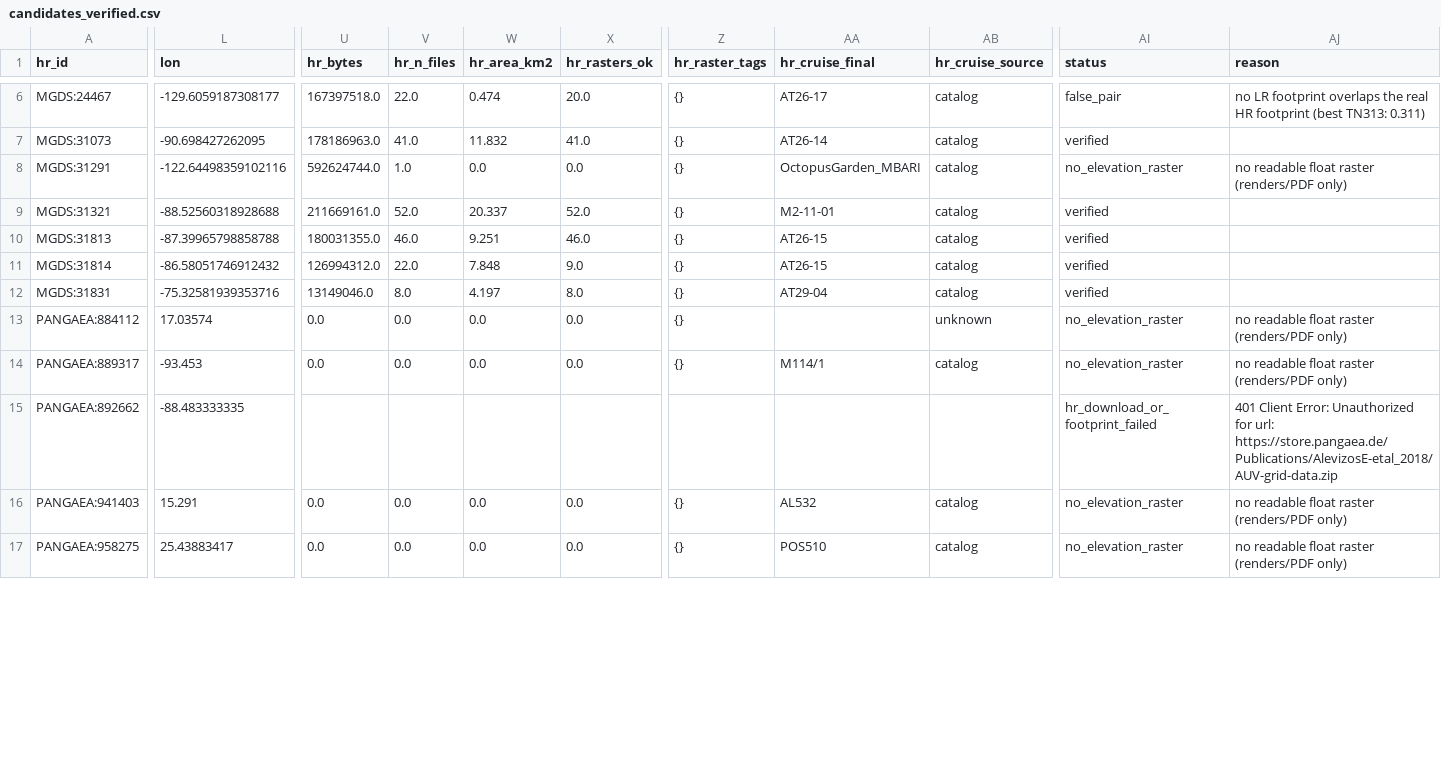
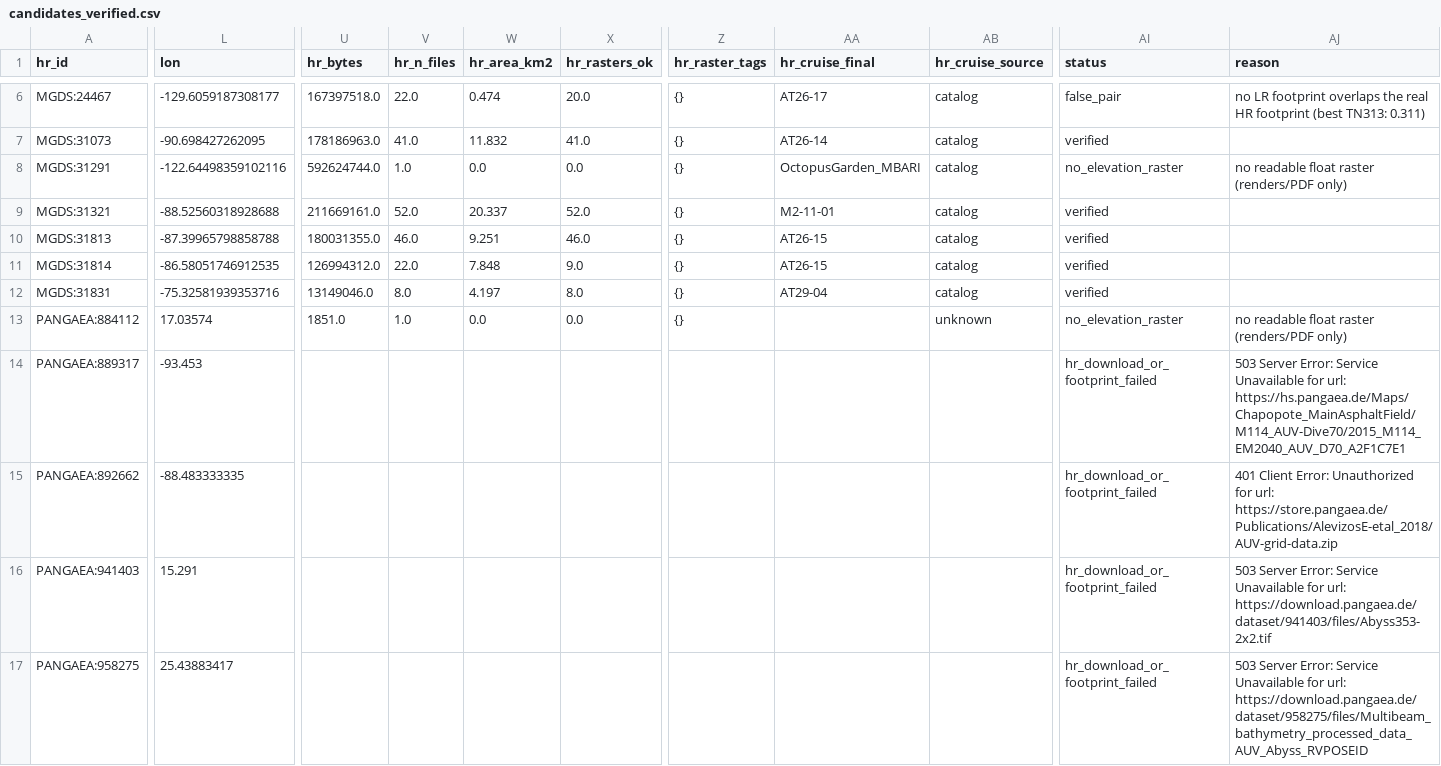
Before and after one commit to scdobbs/co-located-auv-ship-based-multibeam-acquisition, a CSV file: reports_post_grl_review/ACQ-R02/verification/candidates_verified.csv, drawn as a sheet; only a part is shown, gaps mark what is left out; the diff covers the shown part only; the diff names each change by its address in the sheet, - before the commit and + after, or states it on an @@ line.

```diff
--- a/reports_post_grl_review/ACQ-R02/verification/candidates_verified.csv
+++ b/reports_post_grl_review/ACQ-R02/verification/candidates_verified.csv
-L11 (lon): -86.58051746912432
+L11 (lon): -86.58051746912535
-U13 (hr_bytes): 0.0
+U13 (hr_bytes): 1851.0
-V13 (hr_n_files): 0.0
+V13 (hr_n_files): 1.0
-U14 (hr_bytes): 0.0
+U14 (hr_bytes): (empty)
-V14 (hr_n_files): 0.0
+V14 (hr_n_files): (empty)
-W14 (hr_area_km2): 0.0
+W14 (hr_area_km2): (empty)
-X14 (hr_rasters_ok): 0.0
+X14 (hr_rasters_ok): (empty)
-Z14 (hr_raster_tags): {}
+Z14 (hr_raster_tags): (empty)
-AA14 (hr_cruise_final): M114/1
+AA14 (hr_cruise_final): (empty)
-AB14 (hr_cruise_source): catalog
+AB14 (hr_cruise_source): (empty)
-AI14 (status): no_elevation_raster
+AI14 (status): hr_download_or_footprint_failed
-AJ14 (reason): no readable float raster (renders/PDF only)
+AJ14 (reason): 503 Server Error: Service Unavailable for url: https://hs.pangaea.de/Maps/Chapopote_MainAsphaltField/M114_AUV-Dive70/2015_M114_EM2040_AUV_D70_A2F1C7E1
-U16:U17 (hr_bytes): 0.0
+U16:U17 (hr_bytes): (empty)
-V16:V17 (hr_n_files): 0.0
+V16:V17 (hr_n_files): (empty)
-W16:W17 (hr_area_km2): 0.0
+W16:W17 (hr_area_km2): (empty)
-X16:X17 (hr_rasters_ok): 0.0
+X16:X17 (hr_rasters_ok): (empty)
-Z16:Z17 (hr_raster_tags): {}
+Z16:Z17 (hr_raster_tags): (empty)
-AA16 (hr_cruise_final): AL532
+AA16 (hr_cruise_final): (empty)
-AB16:AB17 (hr_cruise_source): catalog
+AB16:AB17 (hr_cruise_source): (empty)
-AI16:AI17 (status): no_elevation_raster
+AI16:AI17 (status): hr_download_or_footprint_failed
-AJ16 (reason): no readable float raster (renders/PDF only)
+AJ16 (reason): 503 Server Error: Service Unavailable for url: https://download.pangaea.de/dataset/941403/files/Abyss353-2x2.tif
-AA17 (hr_cruise_final): POS510
+AA17 (hr_cruise_final): (empty)
-AJ17 (reason): no readable float raster (renders/PDF only)
+AJ17 (reason): 503 Server Error: Service Unavailable for url: https://download.pangaea.de/dataset/958275/files/Multibeam_bathymetry_processed_data_AUV_Abyss_RVPOSEID
```
Also changed, not shown: 27 edited cells elsewhere in this file, 4 other files.
